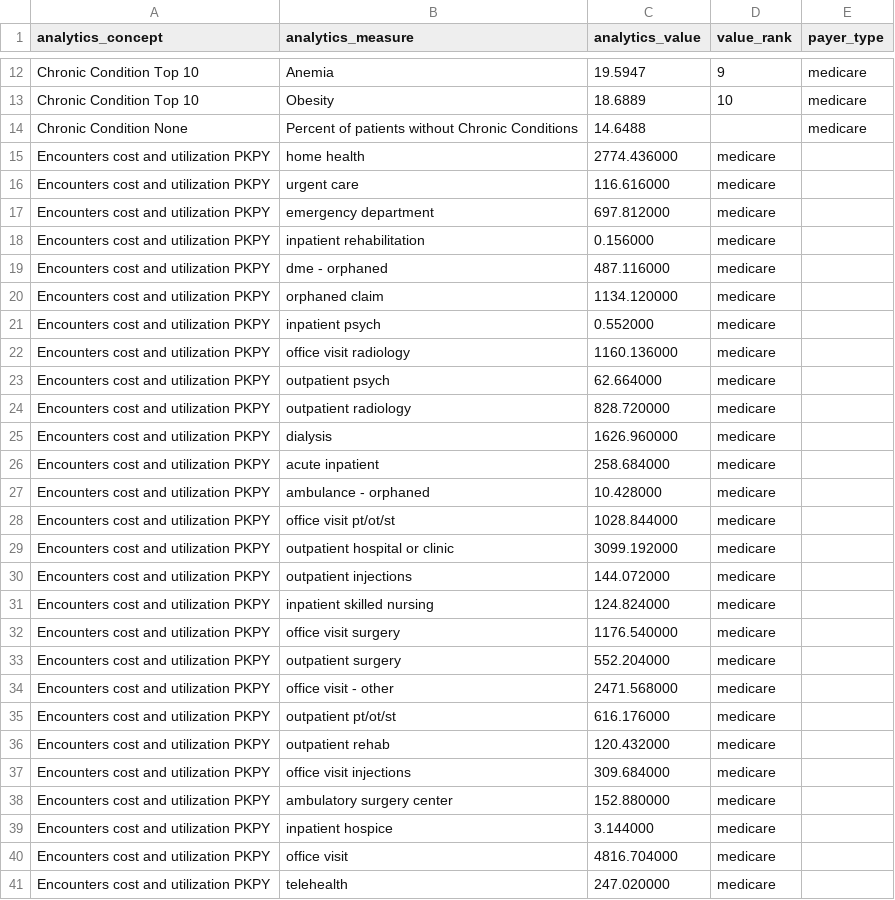
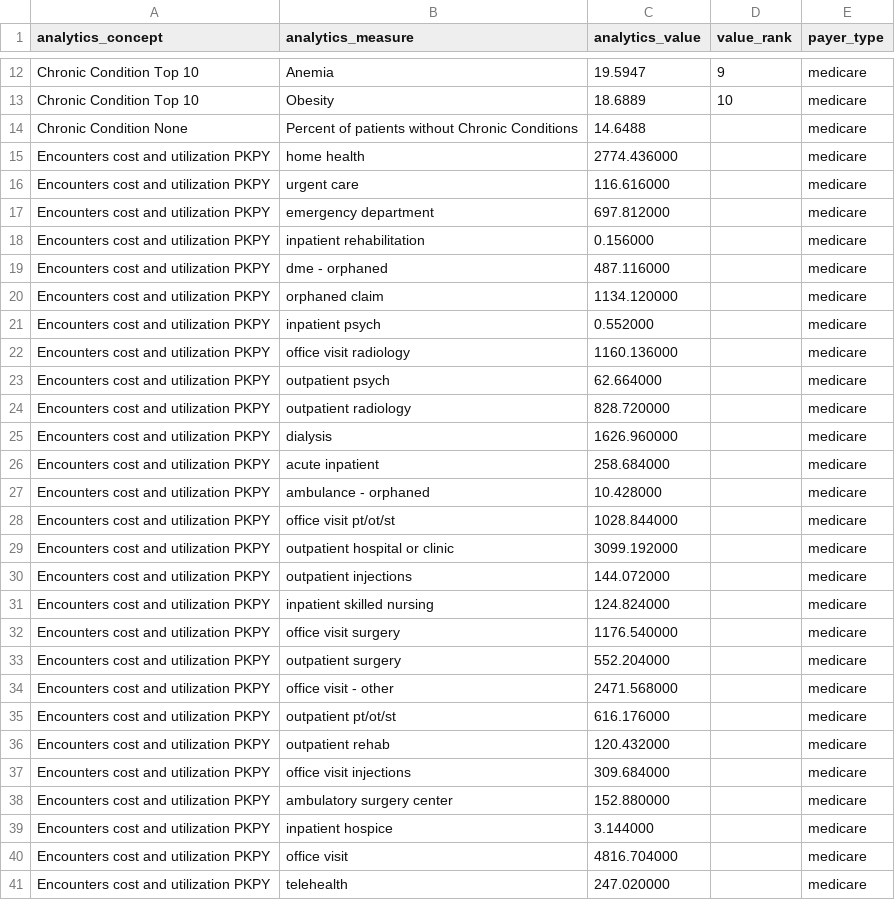
Before and after one commit to tuva-health/tuva, a CSV file: seeds/value_sets/data_quality/data_quality__reference_mart_analytics.csv, drawn as a sheet; only a part is shown, gaps mark what is left out; the diff covers the shown part only.

```diff
--- a/seeds/value_sets/data_quality/data_quality__reference_mart_analytics.csv
+++ b/seeds/value_sets/data_quality/data_quality__reference_mart_analytics.csv
@@ -14,28 +14,28 @@ Chronic Condition Top 10,Obesity,18.6889,10,medicare
 Chronic Condition None,Percent of patients without Chronic Conditions,14.6488,,medicare
-Encounters cost and utilization PKPY,home health,2774.436000,medicare
-Encounters cost and utilization PKPY,urgent care,116.616000,medicare
-Encounters cost and utilization PKPY,emergency department,697.812000,medicare
-Encounters cost and utilization PKPY,inpatient rehabilitation,0.156000,medicare
-Encounters cost and utilization PKPY,dme - orphaned,487.116000,medicare
-Encounters cost and utilization PKPY,orphaned claim,1134.120000,medicare
-Encounters cost and utilization PKPY,inpatient psych,0.552000,medicare
-Encounters cost and utilization PKPY,office visit radiology,1160.136000,medicare
-Encounters cost and utilization PKPY,outpatient psych,62.664000,medicare
-Encounters cost and utilization PKPY,outpatient radiology,828.720000,medicare
-Encounters cost and utilization PKPY,dialysis,1626.960000,medicare
-Encounters cost and utilization PKPY,acute inpatient,258.684000,medicare
-Encounters cost and utilization PKPY,ambulance - orphaned,10.428000,medicare
-Encounters cost and utilization PKPY,office visit pt/ot/st,1028.844000,medicare
-Encounters cost and utilization PKPY,outpatient hospital or clinic,3099.192000,medicare
-Encounters cost and utilization PKPY,outpatient injections,144.072000,medicare
-Encounters cost and utilization PKPY,inpatient skilled nursing,124.824000,medicare
-Encounters cost and utilization PKPY,office visit surgery,1176.540000,medicare
-Encounters cost and utilization PKPY,outpatient surgery,552.204000,medicare
-Encounters cost and utilization PKPY,office visit - other,2471.568000,medicare
-Encounters cost and utilization PKPY,outpatient pt/ot/st,616.176000,medicare
-Encounters cost and utilization PKPY,outpatient rehab,120.432000,medicare
-Encounters cost and utilization PKPY,office visit injections,309.684000,medicare
-Encounters cost and utilization PKPY,ambulatory surgery center,152.880000,medicare
-Encounters cost and utilization PKPY,inpatient hospice,3.144000,medicare
-Encounters cost and utilization PKPY,office visit,4816.704000,medicare
-Encounters cost and utilization PKPY,telehealth,247.020000,medicare
+Encounters cost and utilization PKPY,home health,2774.436000,,medicare
+Encounters cost and utilization PKPY,urgent care,116.616000,,medicare
+Encounters cost and utilization PKPY,emergency department,697.812000,,medicare
+Encounters cost and utilization PKPY,inpatient rehabilitation,0.156000,,medicare
+Encounters cost and utilization PKPY,dme - orphaned,487.116000,,medicare
+Encounters cost and utilization PKPY,orphaned claim,1134.120000,,medicare
+Encounters cost and utilization PKPY,inpatient psych,0.552000,,medicare
+Encounters cost and utilization PKPY,office visit radiology,1160.136000,,medicare
+Encounters cost and utilization PKPY,outpatient psych,62.664000,,medicare
+Encounters cost and utilization PKPY,outpatient radiology,828.720000,,medicare
+Encounters cost and utilization PKPY,dialysis,1626.960000,,medicare
+Encounters cost and utilization PKPY,acute inpatient,258.684000,,medicare
+Encounters cost and utilization PKPY,ambulance - orphaned,10.428000,,medicare
+Encounters cost and utilization PKPY,office visit pt/ot/st,1028.844000,,medicare
+Encounters cost and utilization PKPY,outpatient hospital or clinic,3099.192000,,medicare
+Encounters cost and utilization PKPY,outpatient injections,144.072000,,medicare
+Encounters cost and utilization PKPY,inpatient skilled nursing,124.824000,,medicare
+Encounters cost and utilization PKPY,office visit surgery,1176.540000,,medicare
+Encounters cost and utilization PKPY,outpatient surgery,552.204000,,medicare
+Encounters cost and utilization PKPY,office visit - other,2471.568000,,medicare
+Encounters cost and utilization PKPY,outpatient pt/ot/st,616.176000,,medicare
+Encounters cost and utilization PKPY,outpatient rehab,120.432000,,medicare
+Encounters cost and utilization PKPY,office visit injections,309.684000,,medicare
+Encounters cost and utilization PKPY,ambulatory surgery center,152.880000,,medicare
+Encounters cost and utilization PKPY,inpatient hospice,3.144000,,medicare
+Encounters cost and utilization PKPY,office visit,4816.704000,,medicare
+Encounters cost and utilization PKPY,telehealth,247.020000,,medicare
```
Also changed, not shown: 10 added rows and 62 edited cells elsewhere in this file, 3 other files.
